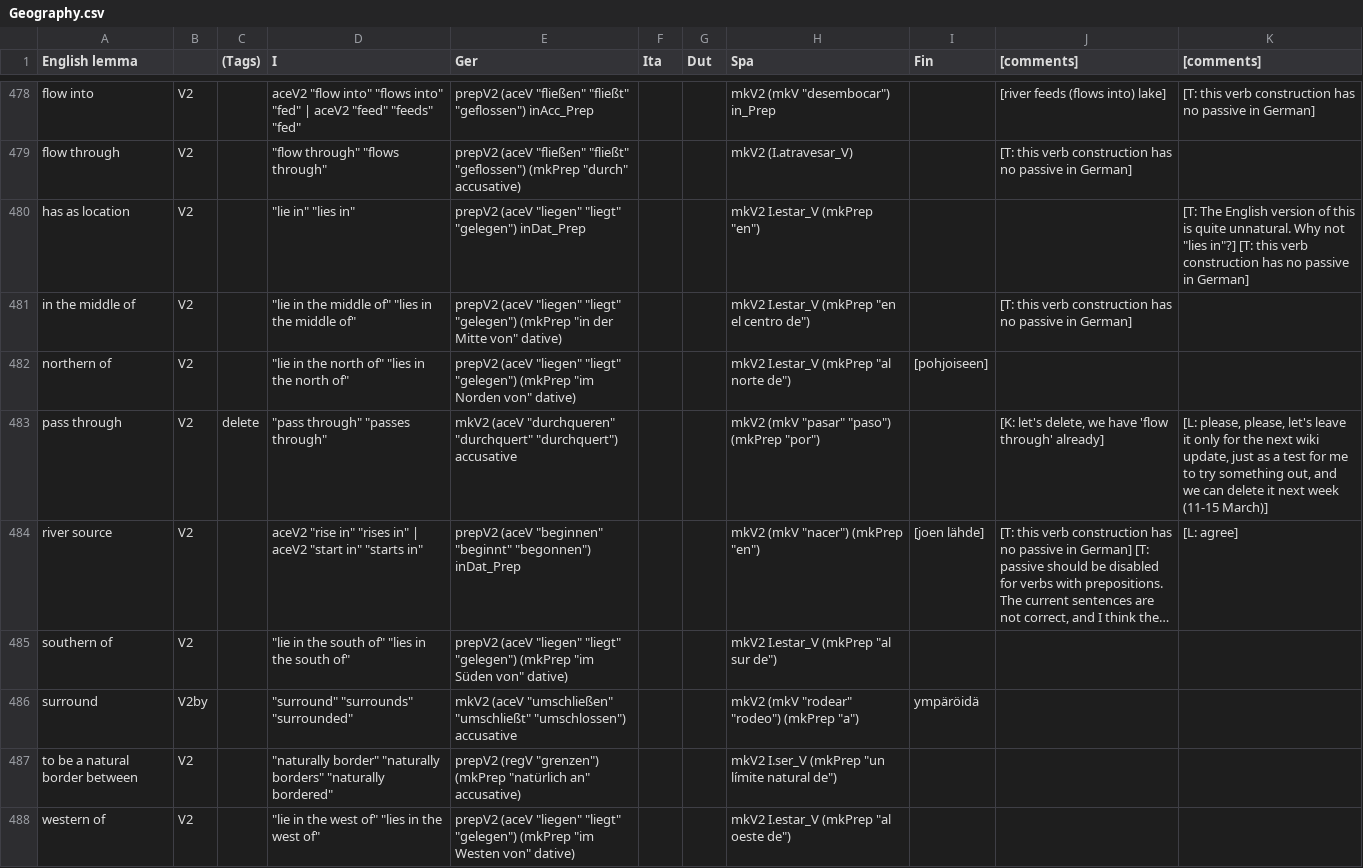
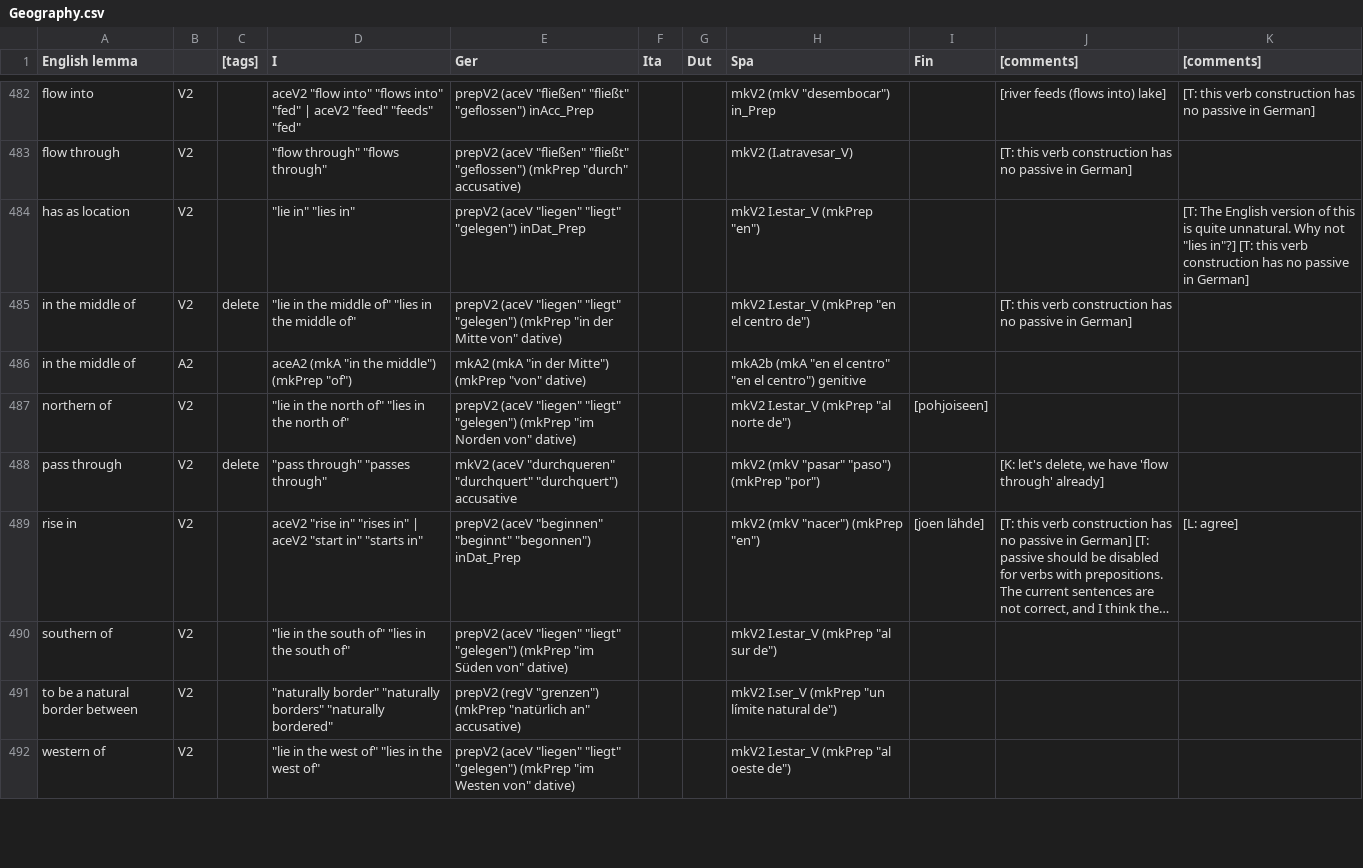
Before and after one commit to Attempto/ACE-in-GF, a CSV file: words/Geography/Geography.csv, drawn as a sheet; only a part is shown, gaps mark what is left out; long unchanged cells end in …; addresses are those after the commit; the diff covers the shown part only; the diff names each change by its address in the sheet, - before the commit and + after, or states it on an @@ line.

Commit message:
Geography: update vocabulary

```diff
--- a/words/Geography/Geography.csv
+++ b/words/Geography/Geography.csv
-C1: (Tags)
+C1: [tags]
-C485 ([tags]): (empty)
+C485 ([tags]): delete
+row 486: in the middle of | A2 |  | aceA2 (mkA "in the middle") (mkPrep "of") | mkA2 (mkA "in der Mitte") (mkPrep "von" dative) |  |  | mkA2b (mkA "en el centro" "en el centro") genitive
-K488 ([comments]): [L: please, please, let's leave it only for the next wiki update, just as a test for me to try something out, and we can delete it next week (11-15 March)]
+K488 ([comments]): (empty)
-A489 (English lemma): river source
+A489 (English lemma): rise in
@@ row 486 moved to row 496: surround @@
```
Also changed, not shown: 10 added rows, 4 removed rows, 1 moved row and 5 edited cells elsewhere in this file, 14 other files.
